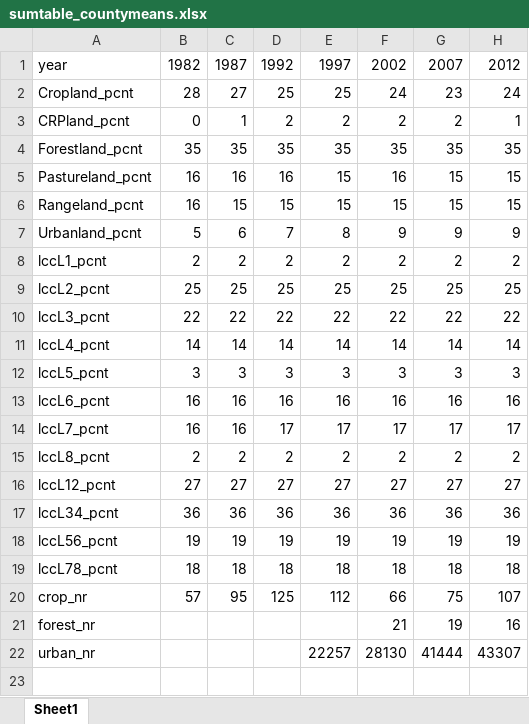
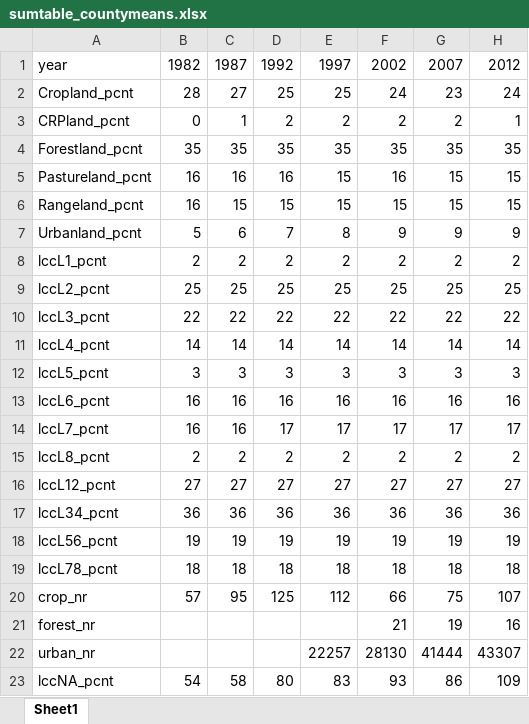
Before and after one commit to mwibbenmeyer/land-use, an Excel workbook: results/initial_descriptives/combined/sumtable_countymeans.xlsx, sheet Sheet1, drawn as a sheet; values as stored, in another font and other column widths than the file's, no borders; the diff names each change by its address in the sheet, - before the commit and + after, or states it on an @@ line.

```diff
--- a/results/initial_descriptives/combined/sumtable_countymeans.xlsx (sheet Sheet1)
+++ b/results/initial_descriptives/combined/sumtable_countymeans.xlsx (sheet Sheet1)
+row 23: lccNA_pcnt | 54 | 58 | 80 | 83 | 93 | 86 | 109
```
Also changed, not shown: results/initial_descriptives/combined/landu_lcc_totalarea.xlsx, results/initial_descriptives/combined/sumtable_countymeans_weighted.xlsx, 4 other files.
